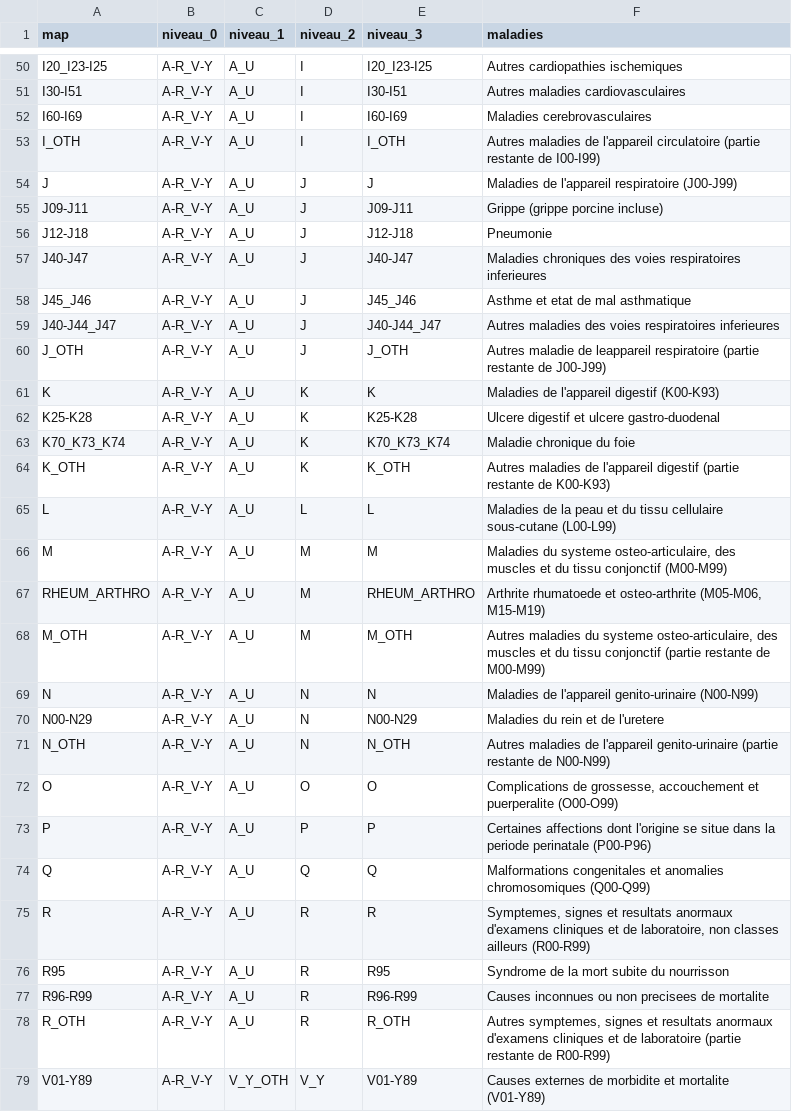
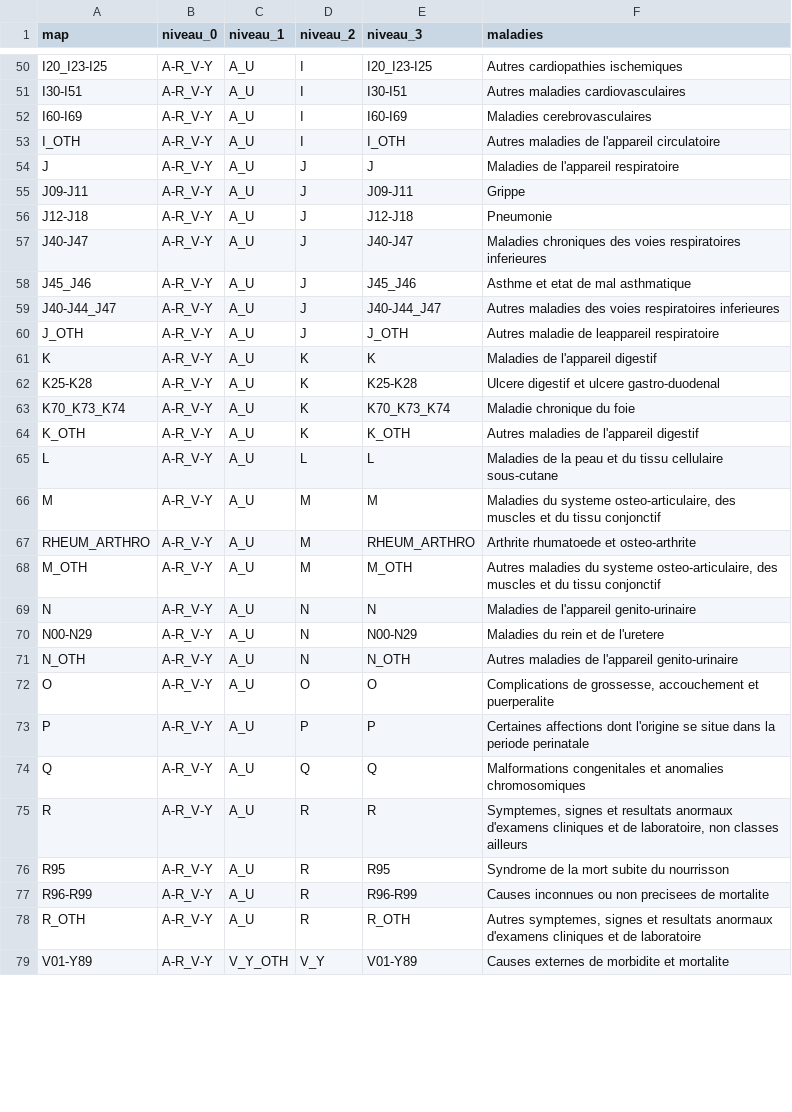
Before and after one commit to margauxRodrigues/viz_project, a CSV file: data/corres_ICD10.csv, drawn as a sheet; only a part is shown, gaps mark what is left out; the diff covers the shown part only.

```diff
--- a/data/corres_ICD10.csv
+++ b/data/corres_ICD10.csv
@@ -52,5 +52,5 @@ I30-I51;A-R_V-Y;A_U;I;I30-I51;Autres maladies cardiovasculaires
 I60-I69;A-R_V-Y;A_U;I;I60-I69;Maladies cerebrovasculaires
-I_OTH;A-R_V-Y;A_U;I;I_OTH;Autres maladies de l'appareil circulatoire (partie restante de I00-I99)
-J;A-R_V-Y;A_U;J;J;Maladies de l'appareil respiratoire (J00-J99)
-J09-J11;A-R_V-Y;A_U;J;J09-J11;Grippe (grippe porcine incluse)
+I_OTH;A-R_V-Y;A_U;I;I_OTH;Autres maladies de l'appareil circulatoire
+J;A-R_V-Y;A_U;J;J;Maladies de l'appareil respiratoire
+J09-J11;A-R_V-Y;A_U;J;J09-J11;Grippe
 J12-J18;A-R_V-Y;A_U;J;J12-J18;Pneumonie
@@ -59,21 +59,21 @@ J45_J46;A-R_V-Y;A_U;J;J45_J46;Asthme et etat de mal asthmatique
 J40-J44_J47;A-R_V-Y;A_U;J;J40-J44_J47;Autres maladies des voies respiratoires inferieures
-J_OTH;A-R_V-Y;A_U;J;J_OTH;Autres maladie de leappareil respiratoire (partie restante de J00-J99)
-K;A-R_V-Y;A_U;K;K;Maladies de l'appareil digestif (K00-K93)
+J_OTH;A-R_V-Y;A_U;J;J_OTH;Autres maladie de leappareil respiratoire
+K;A-R_V-Y;A_U;K;K;Maladies de l'appareil digestif
 K25-K28;A-R_V-Y;A_U;K;K25-K28;Ulcere digestif et ulcere gastro-duodenal
 K70_K73_K74;A-R_V-Y;A_U;K;K70_K73_K74;Maladie chronique du foie
-K_OTH;A-R_V-Y;A_U;K;K_OTH;Autres maladies de l'appareil digestif (partie restante de K00-K93)
-L;A-R_V-Y;A_U;L;L;Maladies de la peau et du tissu cellulaire sous-cutane (L00-L99)
-M;A-R_V-Y;A_U;M;M;Maladies du systeme osteo-articulaire, des muscles et du tissu conjonctif (M00-M99)
-RHEUM_ARTHRO;A-R_V-Y;A_U;M;RHEUM_ARTHRO;Arthrite rhumatoede et osteo-arthrite (M05-M06, M15-M19)
-M_OTH;A-R_V-Y;A_U;M;M_OTH;Autres maladies du systeme osteo-articulaire, des muscles et du tissu conjonctif (partie restante de M00-M99)
-N;A-R_V-Y;A_U;N;N;Maladies de l'appareil genito-urinaire (N00-N99)
+K_OTH;A-R_V-Y;A_U;K;K_OTH;Autres maladies de l'appareil digestif
+L;A-R_V-Y;A_U;L;L;Maladies de la peau et du tissu cellulaire sous-cutane
+M;A-R_V-Y;A_U;M;M;Maladies du systeme osteo-articulaire, des muscles et du tissu conjonctif
+RHEUM_ARTHRO;A-R_V-Y;A_U;M;RHEUM_ARTHRO;Arthrite rhumatoede et osteo-arthrite
+M_OTH;A-R_V-Y;A_U;M;M_OTH;Autres maladies du systeme osteo-articulaire, des muscles et du tissu conjonctif
+N;A-R_V-Y;A_U;N;N;Maladies de l'appareil genito-urinaire
 N00-N29;A-R_V-Y;A_U;N;N00-N29;Maladies du rein et de l'uretere
-N_OTH;A-R_V-Y;A_U;N;N_OTH;Autres maladies de l'appareil genito-urinaire (partie restante de N00-N99)
-O;A-R_V-Y;A_U;O;O;Complications de grossesse, accouchement et puerperalite (O00-O99)
-P;A-R_V-Y;A_U;P;P;Certaines affections dont l'origine se situe dans la periode perinatale (P00-P96)
-Q;A-R_V-Y;A_U;Q;Q;Malformations congenitales et anomalies chromosomiques (Q00-Q99)
-R;A-R_V-Y;A_U;R;R;Symptemes, signes et resultats anormaux d'examens cliniques et de laboratoire, non classes ailleurs (R00-R99)
+N_OTH;A-R_V-Y;A_U;N;N_OTH;Autres maladies de l'appareil genito-urinaire
+O;A-R_V-Y;A_U;O;O;Complications de grossesse, accouchement et puerperalite
+P;A-R_V-Y;A_U;P;P;Certaines affections dont l'origine se situe dans la periode perinatale
+Q;A-R_V-Y;A_U;Q;Q;Malformations congenitales et anomalies chromosomiques
+R;A-R_V-Y;A_U;R;R;Symptemes, signes et resultats anormaux d'examens cliniques et de laboratoire, non classes ailleurs
 R95;A-R_V-Y;A_U;R;R95;Syndrome de la mort subite du nourrisson
 R96-R99;A-R_V-Y;A_U;R;R96-R99;Causes inconnues ou non precisees de mortalite
-R_OTH;A-R_V-Y;A_U;R;R_OTH;Autres symptemes, signes et resultats anormaux d'examens cliniques et de laboratoire (partie restante de R00-R99)
-V01-Y89;A-R_V-Y;V_Y_OTH;V_Y;V01-Y89;Causes externes de morbidite et mortalite (V01-Y89)
+R_OTH;A-R_V-Y;A_U;R;R_OTH;Autres symptemes, signes et resultats anormaux d'examens cliniques et de laboratoire
+V01-Y89;A-R_V-Y;V_Y_OTH;V_Y;V01-Y89;Causes externes de morbidite et mortalite
```
Also changed, not shown: 18 edited cells elsewhere in this file, 5 other files.
